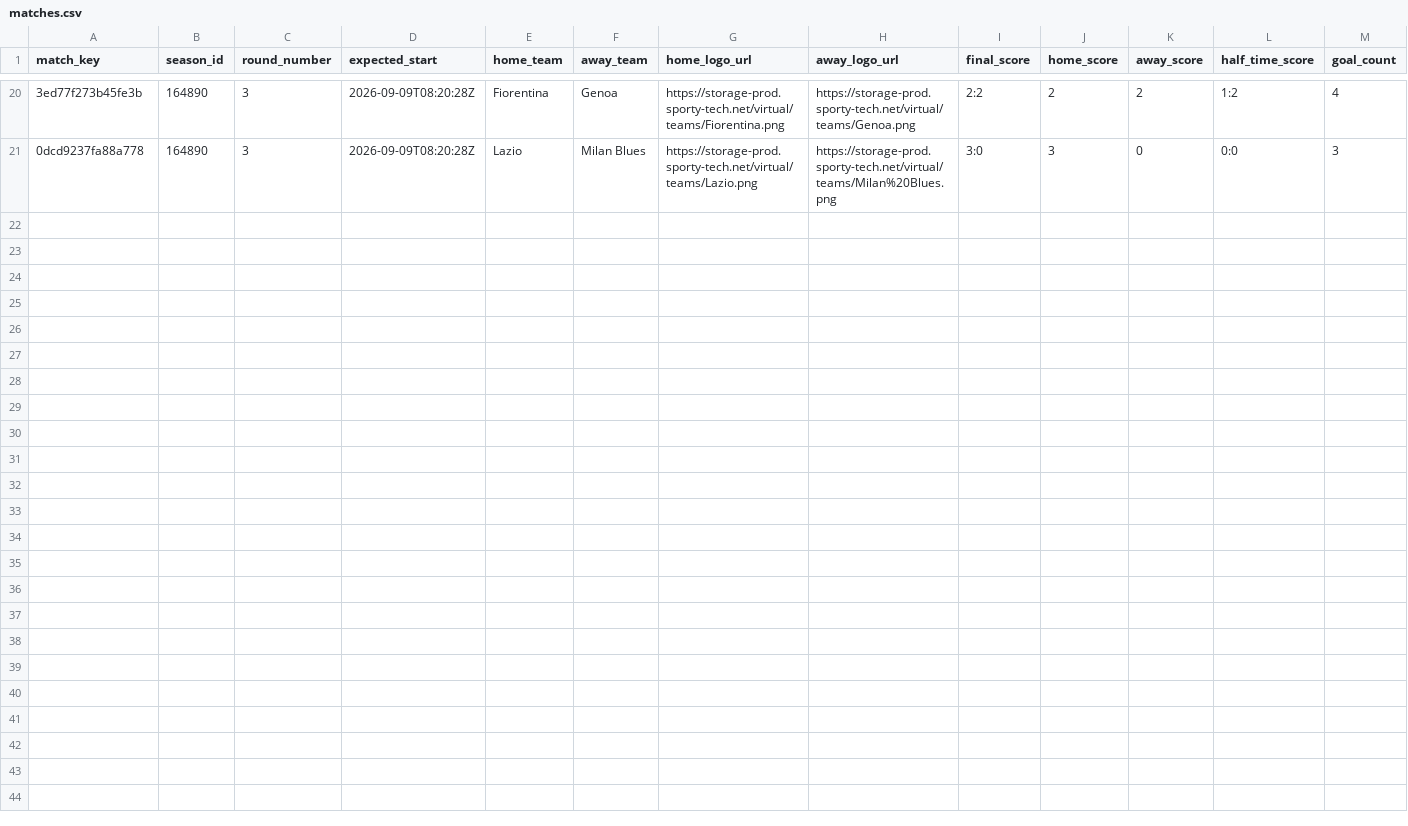
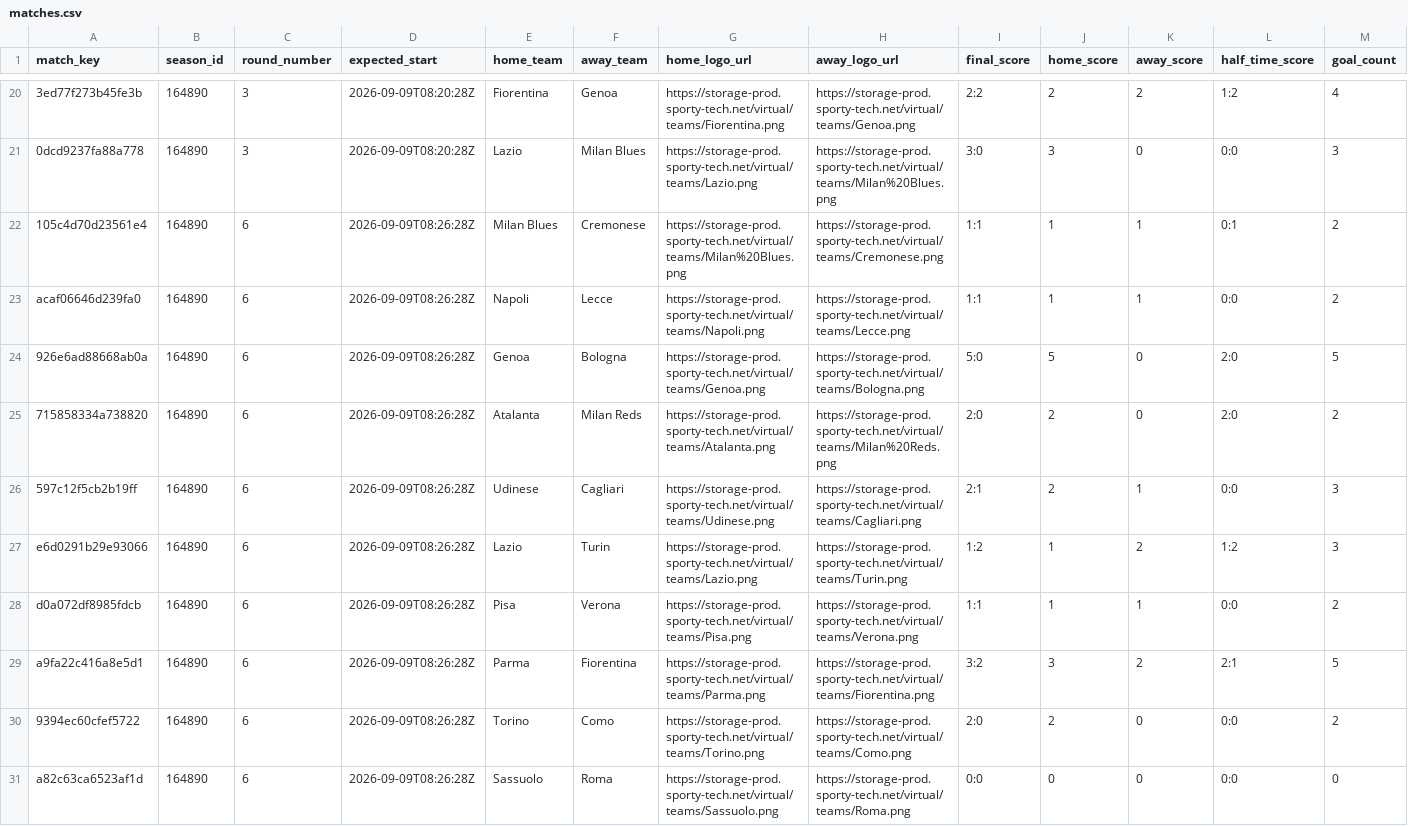
Before and after one commit to michaeldiary77-sys/virtual-leagues-collector, a CSV file: data/8036_italian-league/matches.csv, drawn as a sheet; only a part is shown, gaps mark what is left out; rows hold the shown columns only; the diff names each change by its address in the sheet, - before the commit and + after, or states it on an @@ line.

```diff
--- a/data/8036_italian-league/matches.csv
+++ b/data/8036_italian-league/matches.csv
+row 22: 105c4d70d23561e4 | 164890 | 6 | 2026-09-09T08:26:28Z | Milan Blues | Cremonese | https://storage-prod.sporty-tech.net/virtual/teams/Milan%20Blues.png | https://storage-prod.sporty-tech.net/virtual/teams/Cremonese.png | 1:1 | 1 | 1 | 0:1 | 2
+row 23: acaf06646d239fa0 | 164890 | 6 | 2026-09-09T08:26:28Z | Napoli | Lecce | https://storage-prod.sporty-tech.net/virtual/teams/Napoli.png | https://storage-prod.sporty-tech.net/virtual/teams/Lecce.png | 1:1 | 1 | 1 | 0:0 | 2
+row 24: 926e6ad88668ab0a | 164890 | 6 | 2026-09-09T08:26:28Z | Genoa | Bologna | https://storage-prod.sporty-tech.net/virtual/teams/Genoa.png | https://storage-prod.sporty-tech.net/virtual/teams/Bologna.png | 5:0 | 5 | 0 | 2:0 | 5
+row 25: 715858334a738820 | 164890 | 6 | 2026-09-09T08:26:28Z | Atalanta | Milan Reds | https://storage-prod.sporty-tech.net/virtual/teams/Atalanta.png | https://storage-prod.sporty-tech.net/virtual/teams/Milan%20Reds.png | 2:0 | 2 | 0 | 2:0 | 2
+row 26: 597c12f5cb2b19ff | 164890 | 6 | 2026-09-09T08:26:28Z | Udinese | Cagliari | https://storage-prod.sporty-tech.net/virtual/teams/Udinese.png | https://storage-prod.sporty-tech.net/virtual/teams/Cagliari.png | 2:1 | 2 | 1 | 0:0 | 3
+row 27: e6d0291b29e93066 | 164890 | 6 | 2026-09-09T08:26:28Z | Lazio | Turin | https://storage-prod.sporty-tech.net/virtual/teams/Lazio.png | https://storage-prod.sporty-tech.net/virtual/teams/Turin.png | 1:2 | 1 | 2 | 1:2 | 3
+row 28: d0a072df8985fdcb | 164890 | 6 | 2026-09-09T08:26:28Z | Pisa | Verona | https://storage-prod.sporty-tech.net/virtual/teams/Pisa.png | https://storage-prod.sporty-tech.net/virtual/teams/Verona.png | 1:1 | 1 | 1 | 0:0 | 2
+row 29: a9fa22c416a8e5d1 | 164890 | 6 | 2026-09-09T08:26:28Z | Parma | Fiorentina | https://storage-prod.sporty-tech.net/virtual/teams/Parma.png | https://storage-prod.sporty-tech.net/virtual/teams/Fiorentina.png | 3:2 | 3 | 2 | 2:1 | 5
+row 30: 9394ec60cfef5722 | 164890 | 6 | 2026-09-09T08:26:28Z | Torino | Como | https://storage-prod.sporty-tech.net/virtual/teams/Torino.png | https://storage-prod.sporty-tech.net/virtual/teams/Como.png | 2:0 | 2 | 0 | 0:0 | 2
+row 31: a82c63ca6523af1d | 164890 | 6 | 2026-09-09T08:26:28Z | Sassuolo | Roma | https://storage-prod.sporty-tech.net/virtual/teams/Sassuolo.png | https://storage-prod.sporty-tech.net/virtual/teams/Roma.png | 0:0 | 0 | 0 | 0:0 | 0
```
Also changed, not shown: data/8035_english-league/matches.csv, data/8037_spanish-league/matches.csv, 40 other files.
